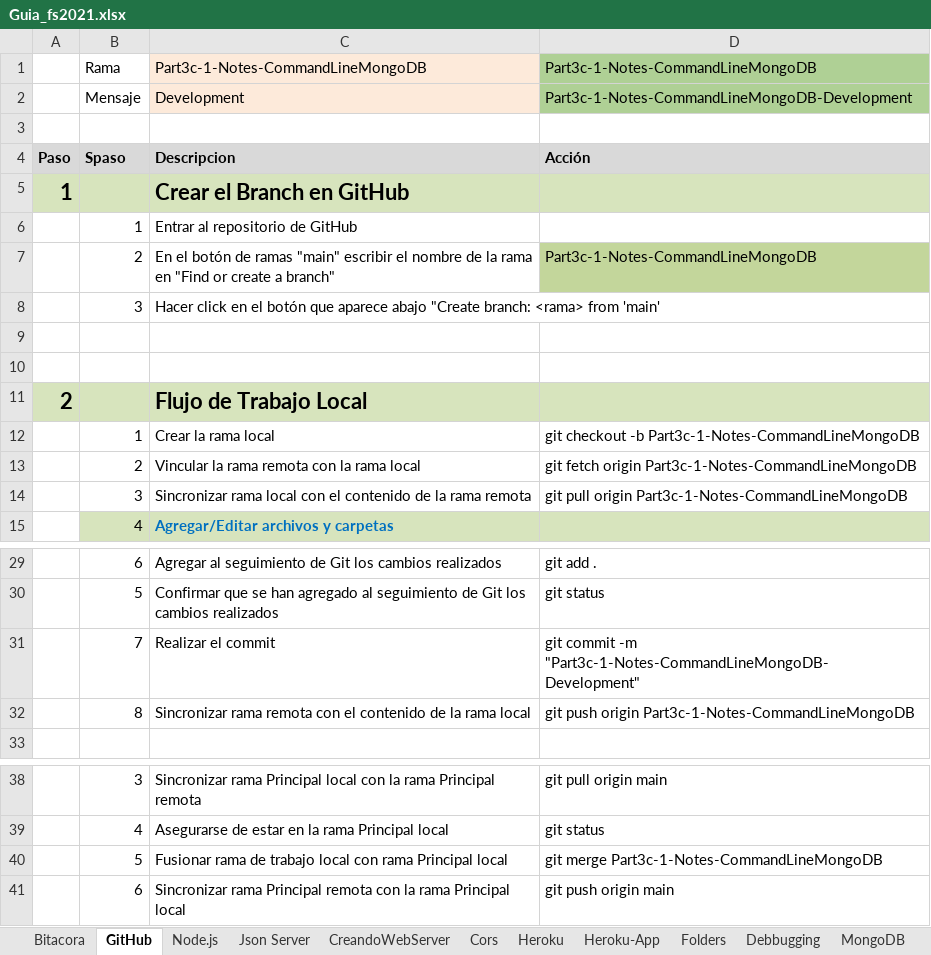
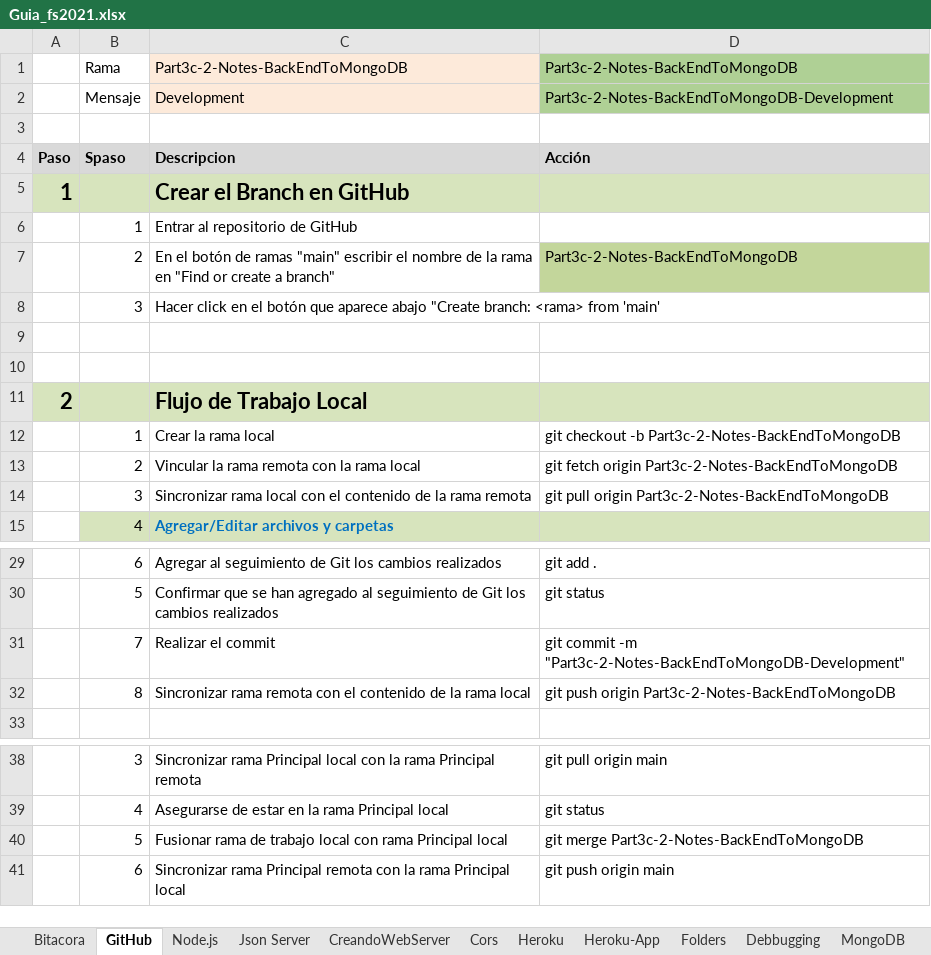
Before and after one commit to ipugliese/fs-2021-examples, an Excel workbook: Guia_fs2021.xlsx, sheet GitHub, drawn as a sheet; only a part is shown, gaps mark what is left out; values as stored, in another font and other column widths than the file's, no borders; the diff names each change by its address in the sheet, - before the commit and + after, or states it on an @@ line.

Commit message:
Part3c-2-Notes-BackEndToMongoDB-Development

```diff
--- a/Guia_fs2021.xlsx (sheet GitHub)
+++ b/Guia_fs2021.xlsx (sheet GitHub)
-C1: Part3c-1-Notes-CommandLineMongoDB
+C1: Part3c-2-Notes-BackEndToMongoDB
-D1: Part3c-1-Notes-CommandLineMongoDB
+D1: Part3c-2-Notes-BackEndToMongoDB
-D2: Part3c-1-Notes-CommandLineMongoDB-Development
+D2: Part3c-2-Notes-BackEndToMongoDB-Development
-D7: Part3c-1-Notes-CommandLineMongoDB
+D7: Part3c-2-Notes-BackEndToMongoDB
-D12: …checkout -b Part3c-1-Notes-CommandLineMongoDB
+D12: …checkout -b Part3c-2-Notes-BackEndToMongoDB
-D13: …fetch origin Part3c-1-Notes-CommandLineMongoDB
+D13: …fetch origin Part3c-2-Notes-BackEndToMongoDB
-D14: …pull origin Part3c-1-Notes-CommandLineMongoDB
+D14: …pull origin Part3c-2-Notes-BackEndToMongoDB
-D31: …commit -m "Part3c-1-Notes-CommandLineMongoDB-Development"
+D31: …commit -m "Part3c-2-Notes-BackEndToMongoDB-Development"
-D32: …push origin Part3c-1-Notes-CommandLineMongoDB
+D32: …push origin Part3c-2-Notes-BackEndToMongoDB
-D40: git merge Part3c-1-Notes-CommandLineMongoDB
+D40: git merge Part3c-2-Notes-BackEndToMongoDB
```
Also changed, not shown: sheet Bitacora, charts or pictures, 15 other files.
